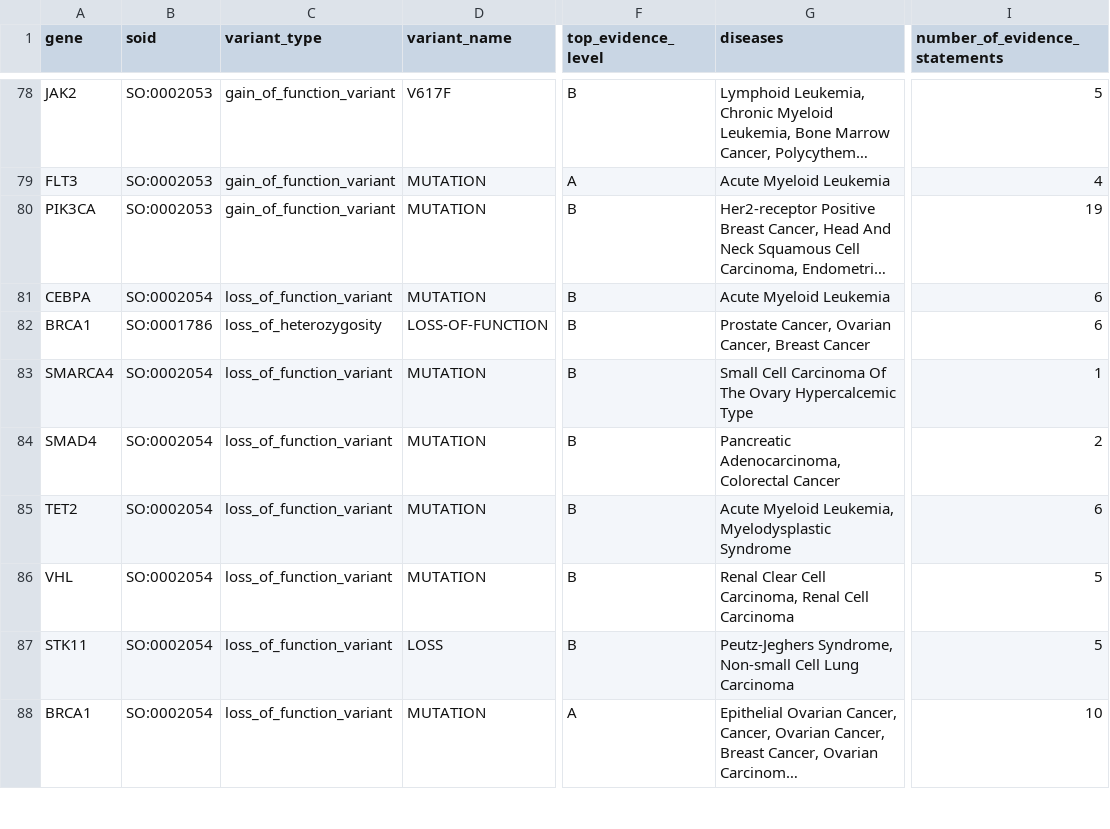
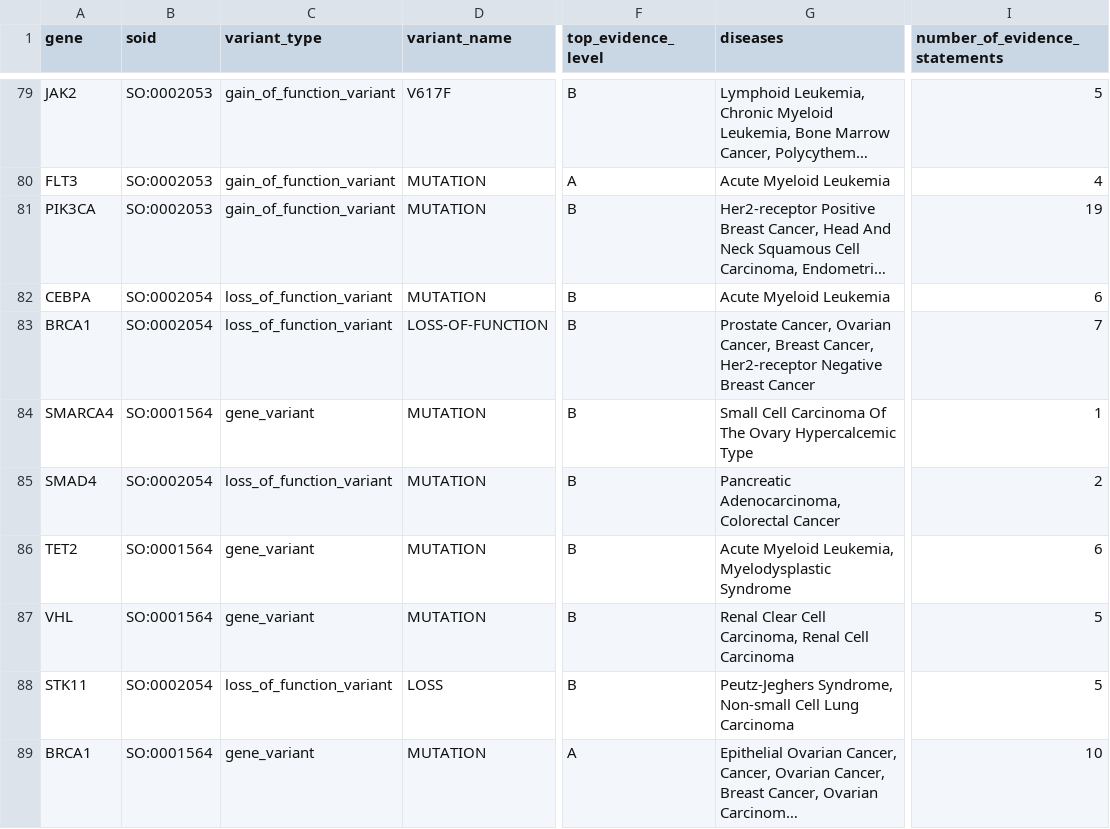
Before and after one commit to griffithlab/civic-panel, a TSV file: nanoString_probes.tsv, drawn as a sheet; only a part is shown, gaps mark what is left out; long unchanged cells end in …; addresses are those after the commit; the diff covers the shown part only; the diff names each change by its address in the sheet, - before the commit and + after, or states it on an @@ line.

```diff
--- a/nanoString_probes.tsv
+++ b/nanoString_probes.tsv
-B83 (soid): SO:0001786
+B83 (soid): SO:0002054
-C83 (variant_type): loss_of_heterozygosity
+C83 (variant_type): loss_of_function_variant
-G83 (diseases): …Cancer, Breast Cancer
+G83 (diseases): …Cancer, Breast Cancer, Her2-receptor Negative Breast Cancer
-I83 (number_of_evidence_statements): 6
+I83 (number_of_evidence_statements): 7
-B84 (soid): SO:0002054
+B84 (soid): SO:0001564
-C84 (variant_type): loss_of_function_variant
+C84 (variant_type): gene_variant
-B86:B87 (soid): SO:0002054
+B86:B87 (soid): SO:0001564
-C86:C87 (variant_type): loss_of_function_variant
+C86:C87 (variant_type): gene_variant
-B89 (soid): SO:0002054
+B89 (soid): SO:0001564
-C89 (variant_type): loss_of_function_variant
+C89 (variant_type): gene_variant
```
Also changed, not shown: 2 added rows, 10 moved rows and 9 edited cells elsewhere in this file, capture_sequence_probes.tsv, 5 other files.
